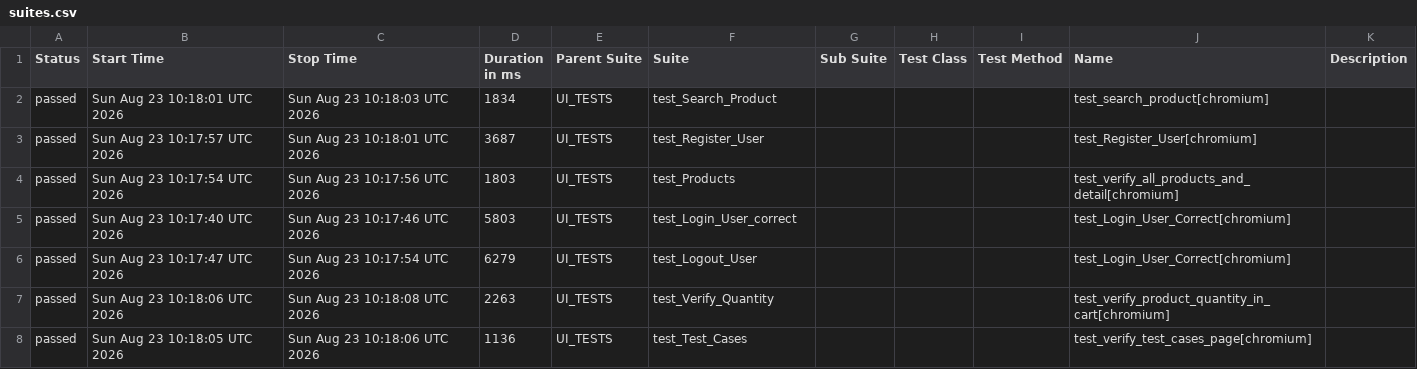
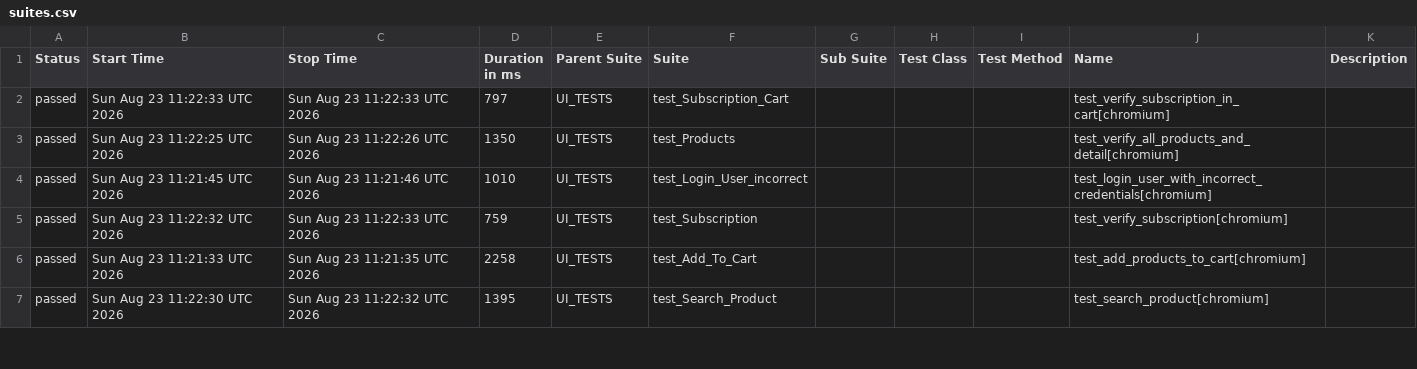
Before and after one commit to alina-hkt/automation_exercise, a CSV file: data/suites.csv, drawn as a sheet; only a part is shown; the diff covers the shown part only.

```diff
--- a/data/suites.csv
+++ b/data/suites.csv
@@ -1,8 +1,7 @@
 "Status","Start Time","Stop Time","Duration in ms","Parent Suite","Suite","Sub Suite","Test Class","Test Method","Name","Description"
-"passed","Sun Aug 23 10:18:01 UTC 2026","Sun Aug 23 10:18:03 UTC 2026","1834","UI_TESTS","test_Search_Product","","","","test_search_product[chromium]",""
-"passed","Sun Aug 23 10:17:57 UTC 2026","Sun Aug 23 10:18:01 UTC 2026","3687","UI_TESTS","test_Register_User","","","","test_Register_User[chromium]",""
-"passed","Sun Aug 23 10:17:54 UTC 2026","Sun Aug 23 10:17:56 UTC 2026","1803","UI_TESTS","test_Products","","","","test_verify_all_products_and_detail[chromium]",""
-"passed","Sun Aug 23 10:17:40 UTC 2026","Sun Aug 23 10:17:46 UTC 2026","5803","UI_TESTS","test_Login_User_correct","","","","test_Login_User_Correct[chromium]",""
-"passed","Sun Aug 23 10:17:47 UTC 2026","Sun Aug 23 10:17:54 UTC 2026","6279","UI_TESTS","test_Logout_User","","","","test_Login_User_Correct[chromium]",""
-"passed","Sun Aug 23 10:18:06 UTC 2026","Sun Aug 23 10:18:08 UTC 2026","2263","UI_TESTS","test_Verify_Quantity","","","","test_verify_product_quantity_in_cart[chromium]",""
-"passed","Sun Aug 23 10:18:05 UTC 2026","Sun Aug 23 10:18:06 UTC 2026","1136","UI_TESTS","test_Test_Cases","","","","test_verify_test_cases_page[chromium]",""
+"passed","Sun Aug 23 11:22:33 UTC 2026","Sun Aug 23 11:22:33 UTC 2026","797","UI_TESTS","test_Subscription_Cart","","","","test_verify_subscription_in_cart[chromium]",""
+"passed","Sun Aug 23 11:22:25 UTC 2026","Sun Aug 23 11:22:26 UTC 2026","1350","UI_TESTS","test_Products","","","","test_verify_all_products_and_detail[chromium]",""
+"passed","Sun Aug 23 11:21:45 UTC 2026","Sun Aug 23 11:21:46 UTC 2026","1010","UI_TESTS","test_Login_User_incorrect","","","","test_login_user_with_incorrect_credentials[chromium]",""
+"passed","Sun Aug 23 11:22:32 UTC 2026","Sun Aug 23 11:22:33 UTC 2026","759","UI_TESTS","test_Subscription","","","","test_verify_subscription[chromium]",""
+"passed","Sun Aug 23 11:21:33 UTC 2026","Sun Aug 23 11:21:35 UTC 2026","2258","UI_TESTS","test_Add_To_Cart","","","","test_add_products_to_cart[chromium]",""
+"passed","Sun Aug 23 11:22:30 UTC 2026","Sun Aug 23 11:22:32 UTC 2026","1395","UI_TESTS","test_Search_Product","","","","test_search_product[chromium]",""
```
Also changed, not shown: 2 added rows and 30 edited cells elsewhere in this file, 53 other files.
